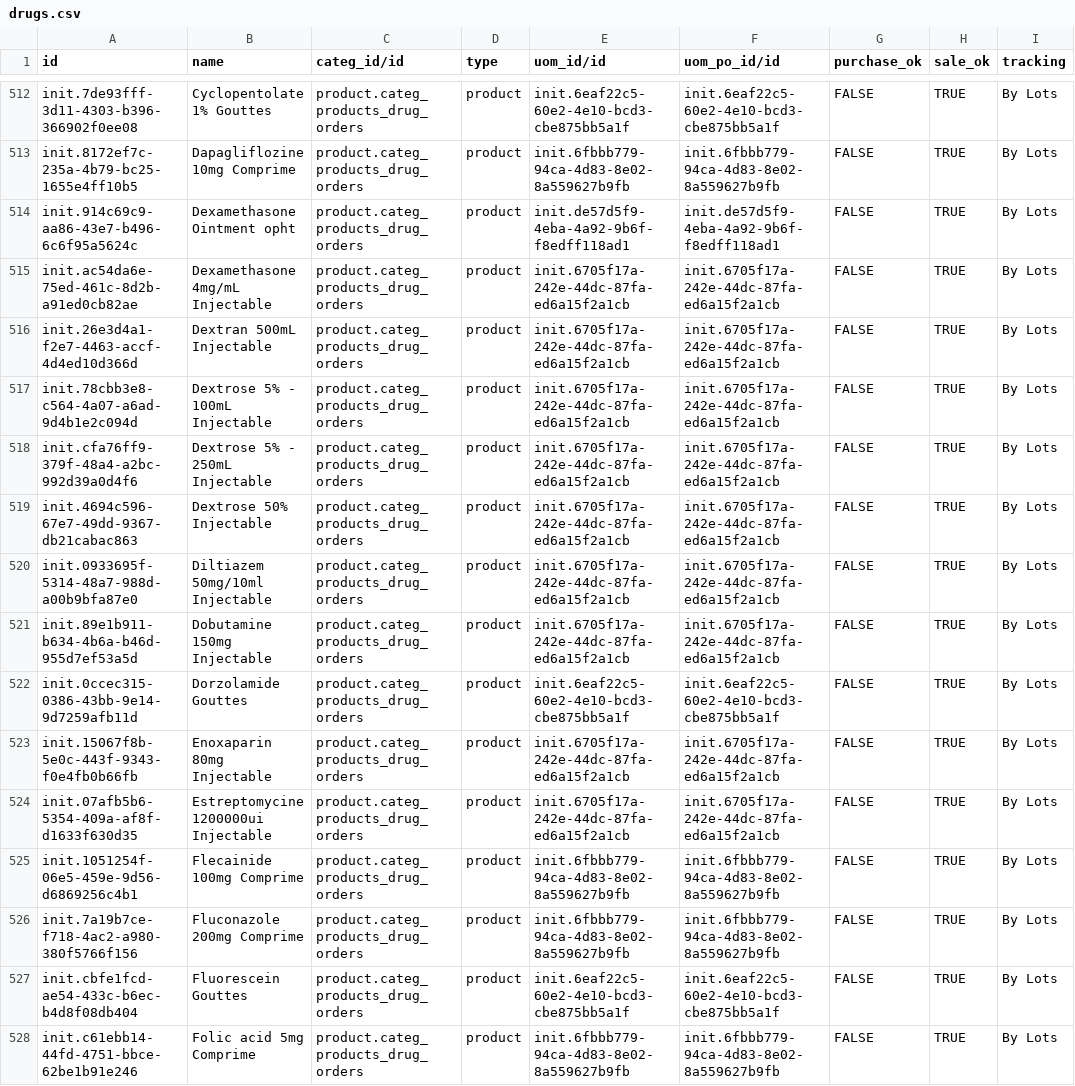
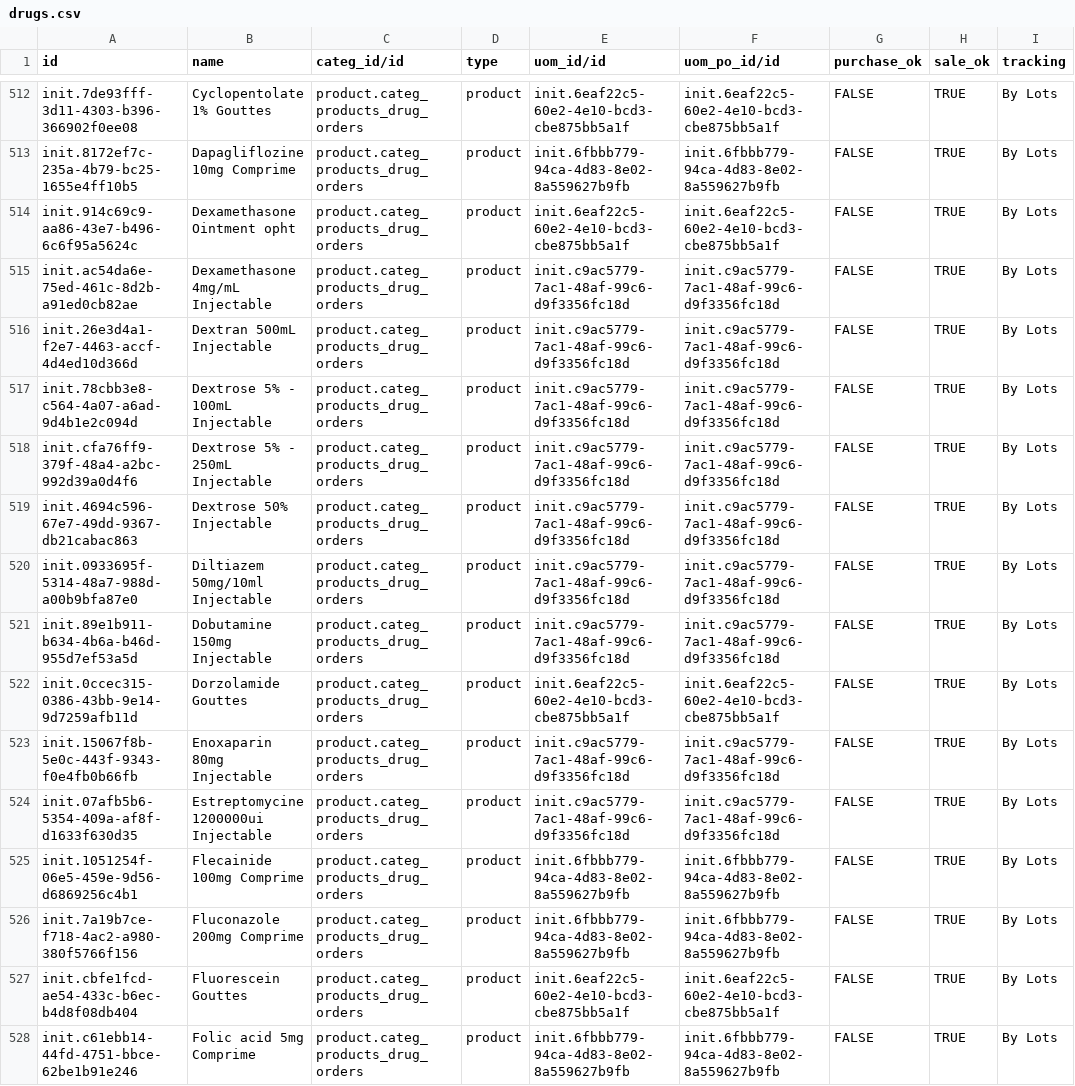
Before and after one commit to CRUDEM/ozone-hsc, a CSV file: configs/odoo/initializer_config/product_variant/drugs.csv, drawn as a sheet; only a part is shown, gaps mark what is left out; the diff covers the shown part only; the diff names each change by its address in the sheet, - before the commit and + after, or states it on an @@ line.

```diff
--- a/configs/odoo/initializer_config/product_variant/drugs.csv
+++ b/configs/odoo/initializer_config/product_variant/drugs.csv
-E514 (uom_id/id): init.de57d5f9-4eba-4a92-9b6f-f8edff118ad1
+E514 (uom_id/id): init.6eaf22c5-60e2-4e10-bcd3-cbe875bb5a1f
-F514 (uom_po_id/id): init.de57d5f9-4eba-4a92-9b6f-f8edff118ad1
+F514 (uom_po_id/id): init.6eaf22c5-60e2-4e10-bcd3-cbe875bb5a1f
-E515:E521 (uom_id/id): init.6705f17a-242e-44dc-87fa-ed6a15f2a1cb
+E515:E521 (uom_id/id): init.c9ac5779-7ac1-48af-99c6-d9f3356fc18d
-F515:F521 (uom_po_id/id): init.6705f17a-242e-44dc-87fa-ed6a15f2a1cb
+F515:F521 (uom_po_id/id): init.c9ac5779-7ac1-48af-99c6-d9f3356fc18d
-E523:E524 (uom_id/id): init.6705f17a-242e-44dc-87fa-ed6a15f2a1cb
+E523:E524 (uom_id/id): init.c9ac5779-7ac1-48af-99c6-d9f3356fc18d
-F523:F524 (uom_po_id/id): init.6705f17a-242e-44dc-87fa-ed6a15f2a1cb
+F523:F524 (uom_po_id/id): init.c9ac5779-7ac1-48af-99c6-d9f3356fc18d
```
Also changed, not shown: 54 edited cells elsewhere in this file, configs/odoo/initializer_config/units_of_measure/product.uom.csv, configs/openmrs/initializer_config/drugs/drugs.csv.
